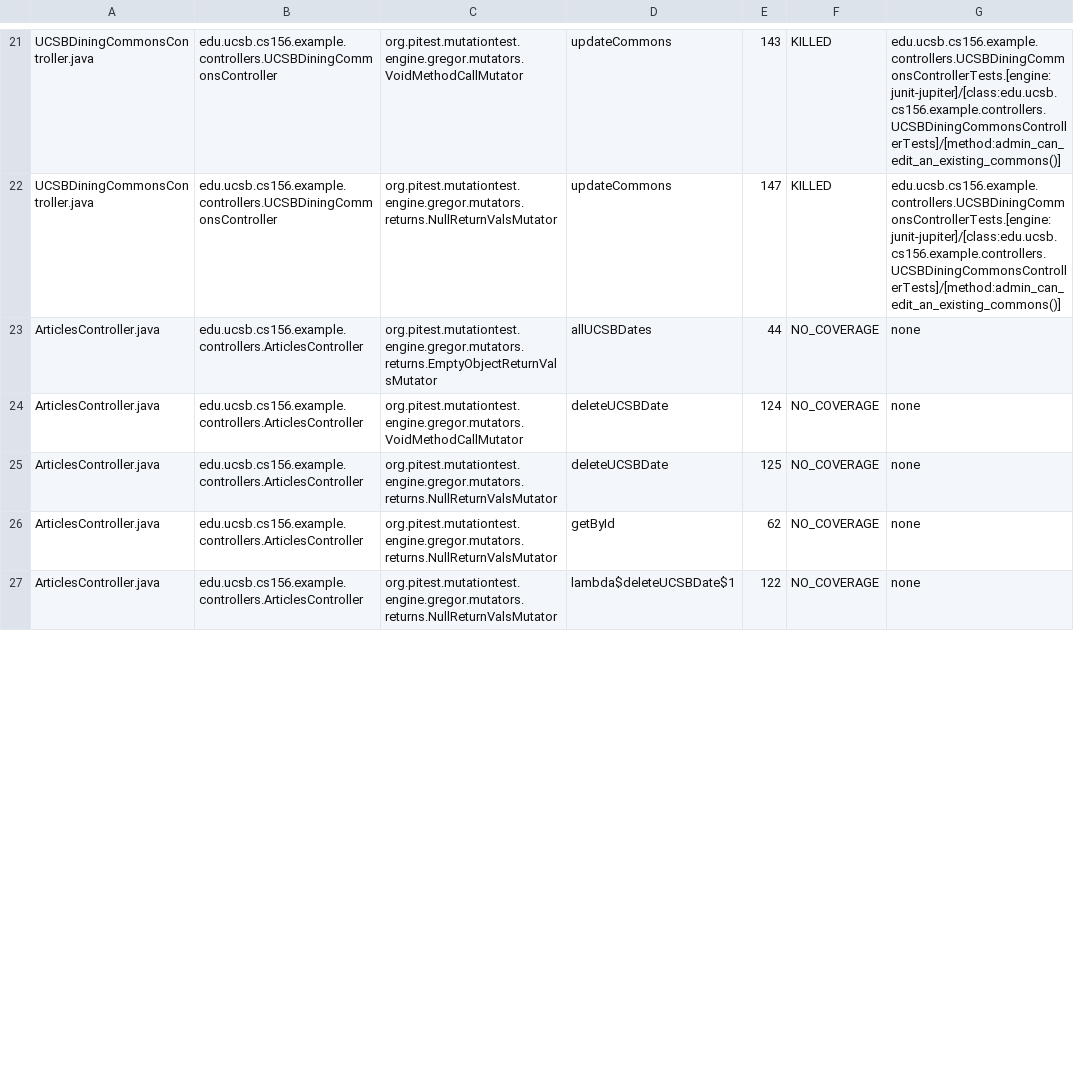
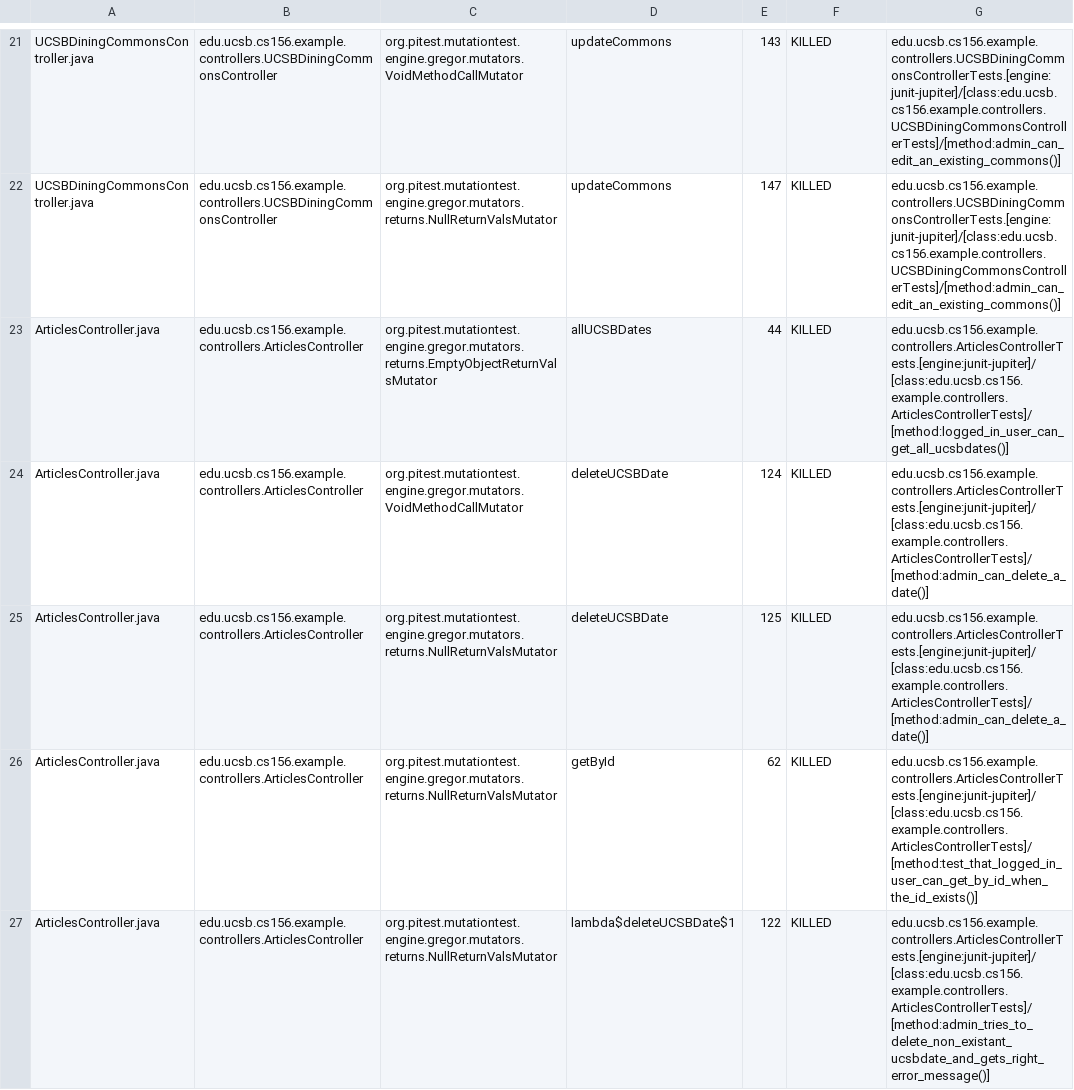
Before and after one commit to ucsb-cs156-s26/team02-s26-07, a CSV file: prs/61/pitest/mutations.csv, drawn as a sheet; only a part is shown, gaps mark what is left out; the diff covers the shown part only.

Commit message:
Deploying to gh-pages from @ ucsb-cs156-s26/team02-s26-07@00ea2c74a73e613ba5815169faa85b27d08ce535 🚀

```diff
--- a/prs/61/pitest/mutations.csv
+++ b/prs/61/pitest/mutations.csv
@@ -22,6 +22,6 @@ UCSBDiningCommonsController.java,edu.ucsb.cs156.example.controllers.UCSBDiningCo
 UCSBDiningCommonsController.java,edu.ucsb.cs156.example.controllers.UCSBDiningCommonsController,org.pitest.mutationtest.engine.gregor.mutators.returns.NullReturnValsMutator,updateCommons,147,KILLED,edu.ucsb.cs156.example.controllers.UCSBDiningCommonsControllerTests.[engine:junit-jupiter]/[class:edu.ucsb.cs156.example.controllers.UCSBDiningCommonsControllerTests]/[method:admin_can_edit_an_existing_commons()]
-ArticlesController.java,edu.ucsb.cs156.example.controllers.ArticlesController,org.pitest.mutationtest.engine.gregor.mutators.returns.EmptyObjectReturnValsMutator,allUCSBDates,44,NO_COVERAGE,none
-ArticlesController.java,edu.ucsb.cs156.example.controllers.ArticlesController,org.pitest.mutationtest.engine.gregor.mutators.VoidMethodCallMutator,deleteUCSBDate,124,NO_COVERAGE,none
-ArticlesController.java,edu.ucsb.cs156.example.controllers.ArticlesController,org.pitest.mutationtest.engine.gregor.mutators.returns.NullReturnValsMutator,deleteUCSBDate,125,NO_COVERAGE,none
-ArticlesController.java,edu.ucsb.cs156.example.controllers.ArticlesController,org.pitest.mutationtest.engine.gregor.mutators.returns.NullReturnValsMutator,getById,62,NO_COVERAGE,none
-ArticlesController.java,edu.ucsb.cs156.example.controllers.ArticlesController,org.pitest.mutationtest.engine.gregor.mutators.returns.NullReturnValsMutator,lambda$deleteUCSBDate$1,122,NO_COVERAGE,none
+ArticlesController.java,edu.ucsb.cs156.example.controllers.ArticlesController,org.pitest.mutationtest.engine.gregor.mutators.returns.EmptyObjectReturnValsMutator,allUCSBDates,44,KILLED,edu.ucsb.cs156.example.controllers.ArticlesControllerTests.[engine:junit-jupiter]/[class:edu.ucsb.cs156.example.controllers.ArticlesControllerTests]/[method:logged_in_user_can_get_all_ucsbdates()]
+ArticlesController.java,edu.ucsb.cs156.example.controllers.ArticlesController,org.pitest.mutationtest.engine.gregor.mutators.VoidMethodCallMutator,deleteUCSBDate,124,KILLED,edu.ucsb.cs156.example.controllers.ArticlesControllerTests.[engine:junit-jupiter]/[class:edu.ucsb.cs156.example.controllers.ArticlesControllerTests]/[method:admin_can_delete_a_date()]
+ArticlesController.java,edu.ucsb.cs156.example.controllers.ArticlesController,org.pitest.mutationtest.engine.gregor.mutators.returns.NullReturnValsMutator,deleteUCSBDate,125,KILLED,edu.ucsb.cs156.example.controllers.ArticlesControllerTests.[engine:junit-jupiter]/[class:edu.ucsb.cs156.example.controllers.ArticlesControllerTests]/[method:admin_can_delete_a_date()]
+ArticlesController.java,edu.ucsb.cs156.example.controllers.ArticlesController,org.pitest.mutationtest.engine.gregor.mutators.returns.NullReturnValsMutator,getById,62,KILLED,edu.ucsb.cs156.example.controllers.ArticlesControllerTests.[engine:junit-jupiter]/[class:edu.ucsb.cs156.example.controllers.ArticlesControllerTests]/[method:test_that_logged_in_user_can_get_by_id_when_the_id_exists()]
+ArticlesController.java,edu.ucsb.cs156.example.controllers.ArticlesController,org.pitest.mutationtest.engine.gregor.mutators.returns.NullReturnValsMutator,lambda$deleteUCSBDate$1,122,KILLED,edu.ucsb.cs156.example.controllers.ArticlesControllerTests.[engine:junit-jupiter]/[class:edu.ucsb.cs156.example.controllers.ArticlesControllerTests]/[method:admin_tries_to_delete_non_existant_ucsbdate_and_gets_right_error_message()]
```
Also changed, not shown: 29 edited cells elsewhere in this file, 19 other files.
